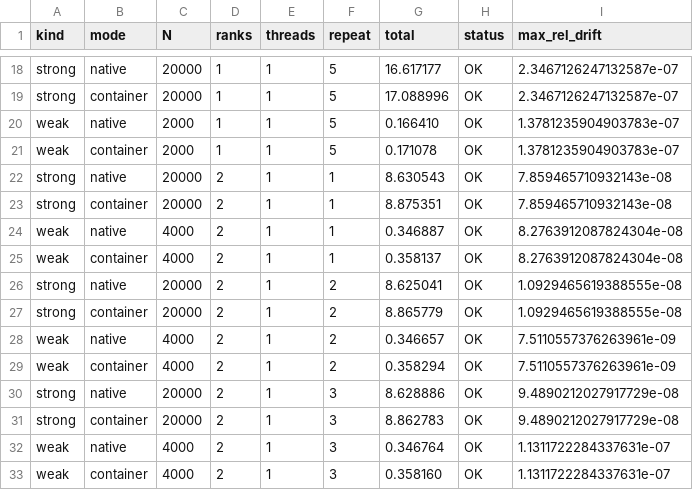
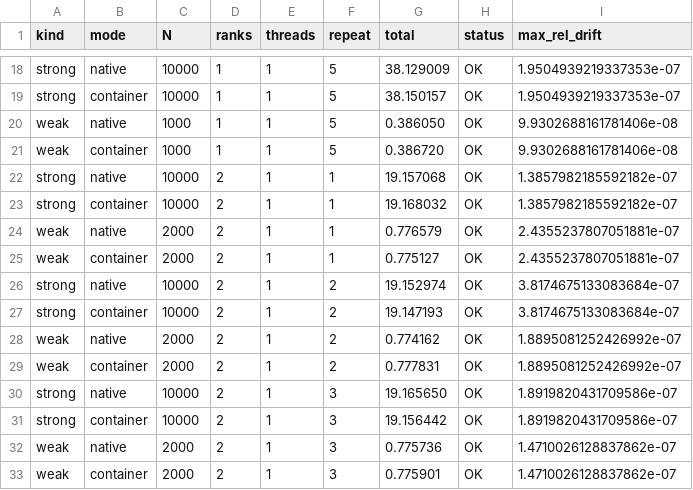
Before and after one commit to emmadariol/HPC_exam, a CSV file: Nbody_serial/results_final/container_overhead.csv, drawn as a sheet; only a part is shown, gaps mark what is left out; the diff covers the shown part only; the diff names each change by its address in the sheet, - before the commit and + after, or states it on an @@ line.

```diff
--- a/Nbody_serial/results_final/container_overhead.csv
+++ b/Nbody_serial/results_final/container_overhead.csv
-C18:C19 (N): 20000
+C18:C19 (N): 10000
-G18 (total): 16.617177
+G18 (total): 38.129009
-I18:I19 (max_rel_drift): 2.3467126247132587e-07
+I18:I19 (max_rel_drift): 1.9504939219337353e-07
-G19 (total): 17.088996
+G19 (total): 38.150157
-C20:C21 (N): 2000
+C20:C21 (N): 1000
-G20 (total): 0.166410
+G20 (total): 0.386050
-I20:I21 (max_rel_drift): 1.3781235904903783e-07
+I20:I21 (max_rel_drift): 9.9302688161781406e-08
-G21 (total): 0.171078
+G21 (total): 0.386720
-C22:C23 (N): 20000
+C22:C23 (N): 10000
-G22 (total): 8.630543
+G22 (total): 19.157068
-I22:I23 (max_rel_drift): 7.859465710932143e-08
+I22:I23 (max_rel_drift): 1.3857982185592182e-07
-G23 (total): 8.875351
+G23 (total): 19.168032
-C24:C25 (N): 4000
+C24:C25 (N): 2000
-G24 (total): 0.346887
+G24 (total): 0.776579
-I24:I25 (max_rel_drift): 8.2763912087824304e-08
+I24:I25 (max_rel_drift): 2.4355237807051881e-07
-G25 (total): 0.358137
+G25 (total): 0.775127
-C26:C27 (N): 20000
+C26:C27 (N): 10000
-G26 (total): 8.625041
+G26 (total): 19.152974
-I26:I27 (max_rel_drift): 1.0929465619388555e-08
+I26:I27 (max_rel_drift): 3.8174675133083684e-07
-G27 (total): 8.865779
+G27 (total): 19.147193
-C28:C29 (N): 4000
+C28:C29 (N): 2000
-G28 (total): 0.346657
+G28 (total): 0.774162
-I28:I29 (max_rel_drift): 7.5110557376263961e-09
+I28:I29 (max_rel_drift): 1.8895081252426992e-07
-G29 (total): 0.358294
+G29 (total): 0.777831
-C30:C31 (N): 20000
+C30:C31 (N): 10000
-G30 (total): 8.628886
+G30 (total): 19.165650
-I30:I31 (max_rel_drift): 9.4890212027917729e-08
+I30:I31 (max_rel_drift): 1.8919820431709586e-07
-G31 (total): 8.862783
+G31 (total): 19.156442
-C32:C33 (N): 4000
+C32:C33 (N): 2000
-G32 (total): 0.346764
+G32 (total): 0.775736
-I32:I33 (max_rel_drift): 1.1311722284337631e-07
+I32:I33 (max_rel_drift): 1.4710026128837862e-07
-G33 (total): 0.358160
+G33 (total): 0.775901
```
Also changed, not shown: 132 edited cells elsewhere in this file, Nbody_serial/results_final/energy.csv, Nbody_serial/results_final/layout.csv, 52 other files.
